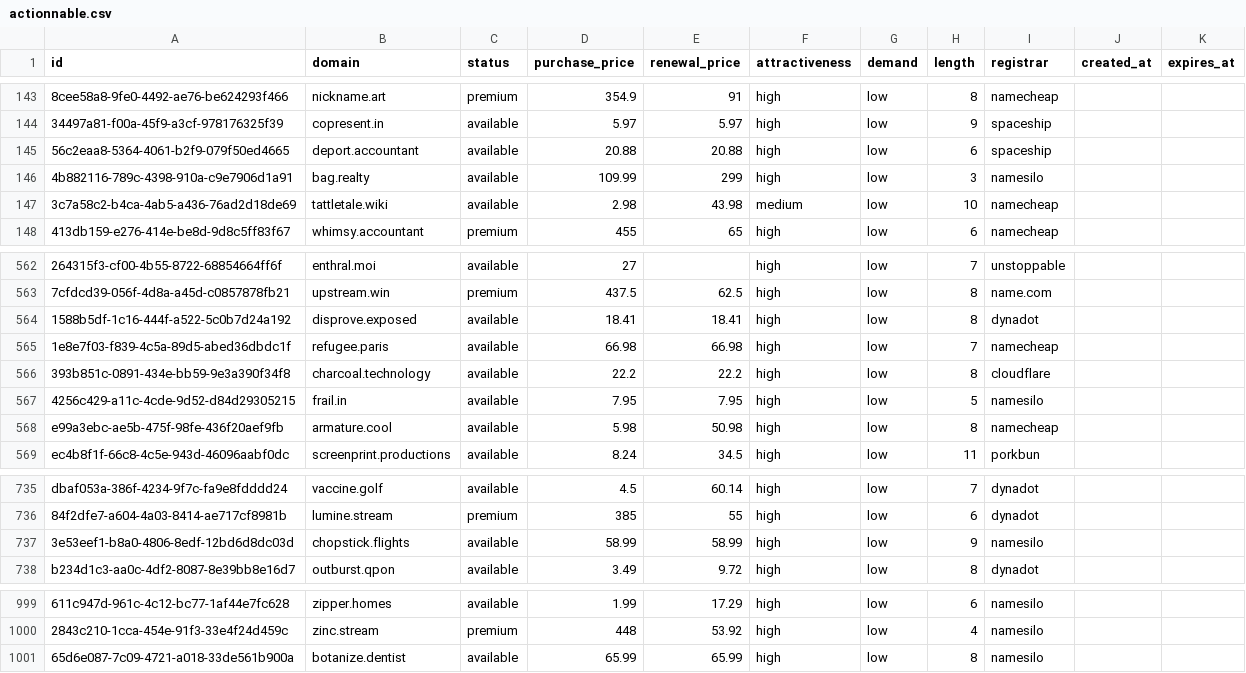
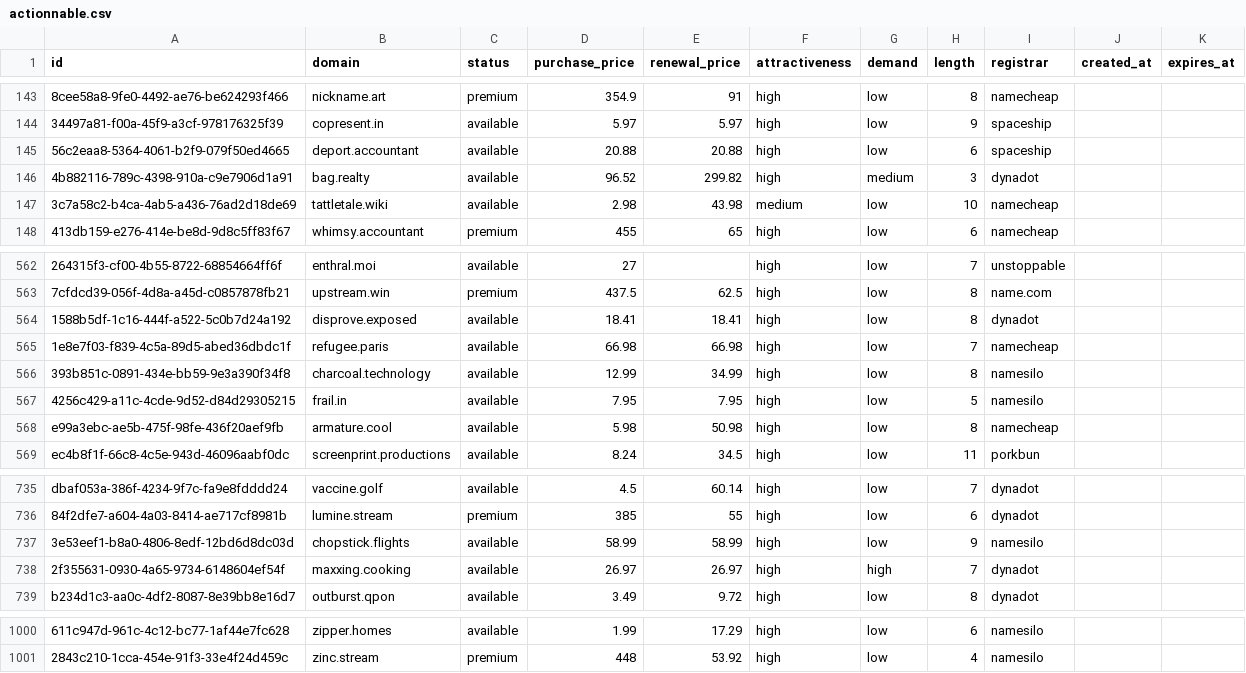
Before and after one commit to UniqueDomains/actionnable-oneword-domains, a CSV file: actionnable.csv, drawn as a sheet; only a part is shown, gaps mark what is left out; removed rows and columns are numbered as before the commit, all else as after; the diff names each change by its address in the sheet, - before the commit and + after, or states it on an @@ line.

Commit message:
Domains update

```diff
--- a/actionnable.csv
+++ b/actionnable.csv
-D146 (purchase_price): 109.99
+D146 (purchase_price): 96.52
-E146 (renewal_price): 299
+E146 (renewal_price): 299.82
-G146 (demand): low
+G146 (demand): medium
-I146 (registrar): namesilo
+I146 (registrar): dynadot
-D566 (purchase_price): 22.2
+D566 (purchase_price): 12.99
-E566 (renewal_price): 22.2
+E566 (renewal_price): 34.99
-I566 (registrar): cloudflare
+I566 (registrar): namesilo
+row 738: 2f355631-0930-4a65-9734-6148604ef54f | maxxing.cooking | available | 26.97 | 26.97 | high | high | 7 | dynadot
-row 1001: 65d6e087-7c09-4721-a018-33de561b900a | botanize.dentist | available | 65.99 | 65.99 | high | low | 8 | namesilo
```
Also changed, not shown: 5 other files.
